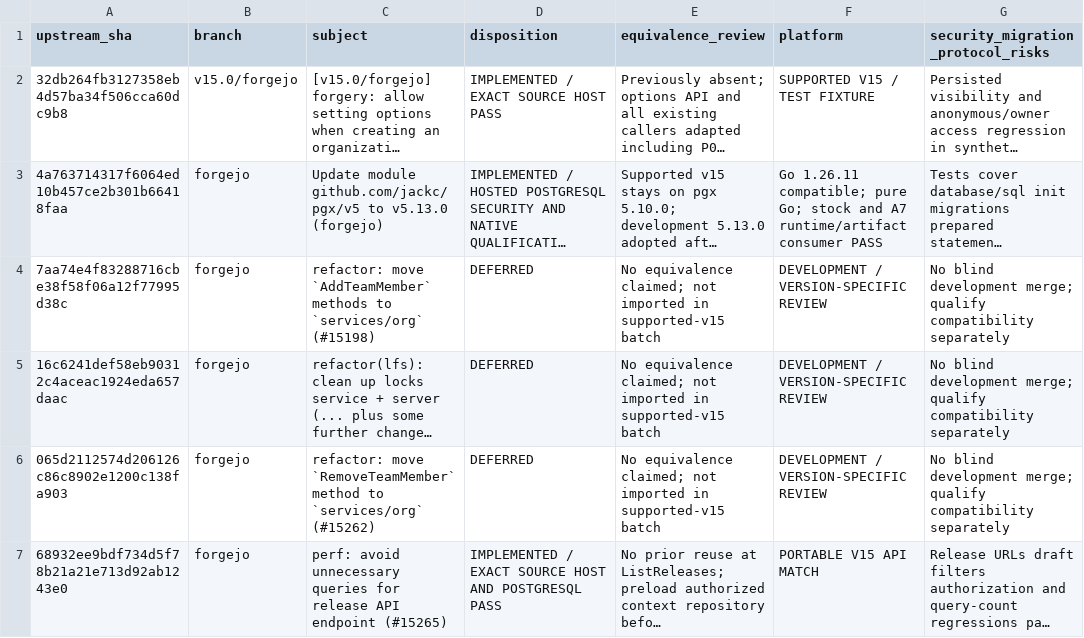
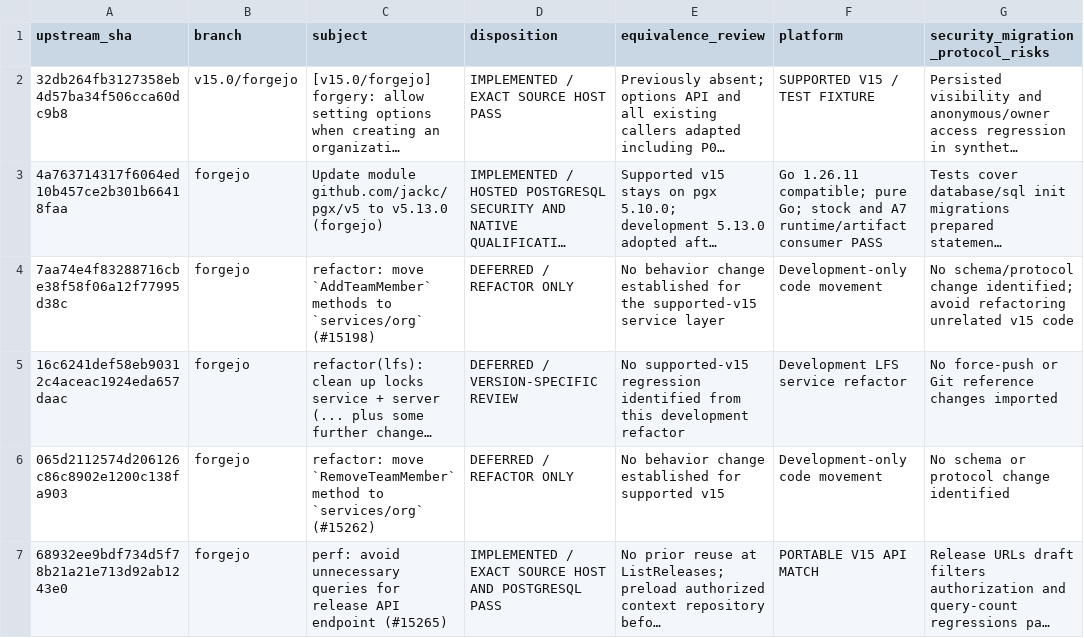
Before and after one commit to nghianguyen150612/Forgejo-iOS, a CSV file: docs/p030-upstream-ledger.csv, drawn as a sheet; only a part is shown; long unchanged cells end in …; the diff covers the shown part only; the diff names each change by its address in the sheet, - before the commit and + after, or states it on an @@ line.

Commit message:
docs: record Forgejo localization review

```diff
--- a/docs/p030-upstream-ledger.csv
+++ b/docs/p030-upstream-ledger.csv
-D4 (disposition): DEFERRED
+D4 (disposition): DEFERRED / REFACTOR ONLY
-E4 (equivalence_review): No equivalence claimed; not imported in supported-v15 batch
+E4 (equivalence_review): No behavior change established for the supported-v15 service layer
-F4 (platform): DEVELOPMENT / VERSION-SPECIFIC REVIEW
+F4 (platform): Development-only code movement
-G4: No blind development merge; qualify compatibility separately
+G4: No schema/protocol change identified; avoid refactoring unrelated v15 code
-D5 (disposition): DEFERRED
+D5 (disposition): DEFERRED / VERSION-SPECIFIC REVIEW
-E5 (equivalence_review): No equivalence claimed; not imported in supported-v15 batch
+E5 (equivalence_review): No supported-v15 regression identified from this development refactor
-F5 (platform): DEVELOPMENT / VERSION-SPECIFIC REVIEW
+F5 (platform): Development LFS service refactor
-G5: No blind development merge; qualify compatibility separately
+G5: No force-push or Git reference changes imported
-D6 (disposition): DEFERRED
+D6 (disposition): DEFERRED / REFACTOR ONLY
-E6 (equivalence_review): No equivalence claimed; not imported in supported-v15 batch
+E6 (equivalence_review): No behavior change established for supported v15
-F6 (platform): DEVELOPMENT / VERSION-SPECIFIC REVIEW
+F6 (platform): Development-only code movement
-G6: No blind development merge; qualify compatibility separately
+G6: No schema or protocol change identified
```
Also changed, not shown: 5 removed rows and 8 edited cells elsewhere in this file, 1 other file.
